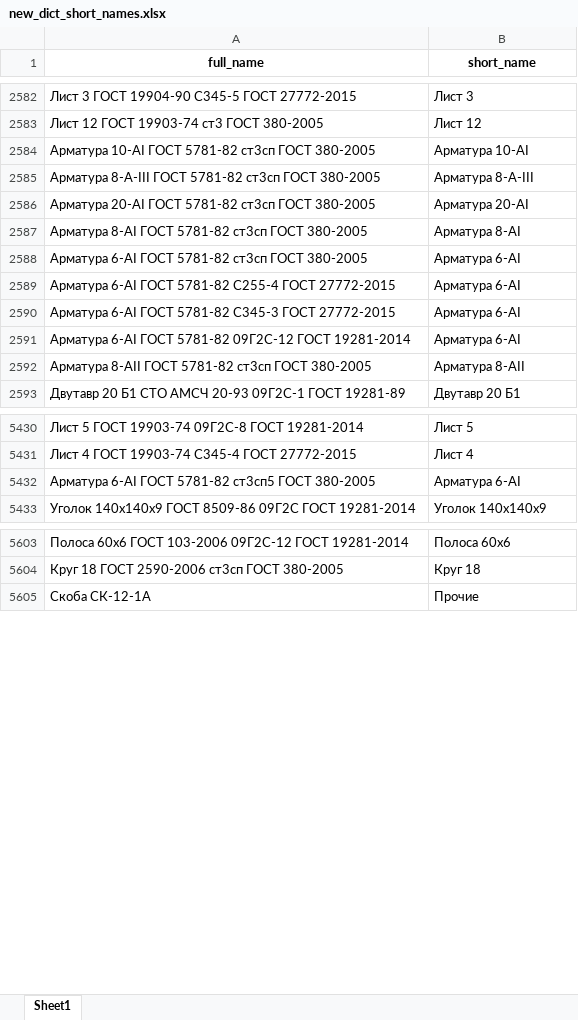
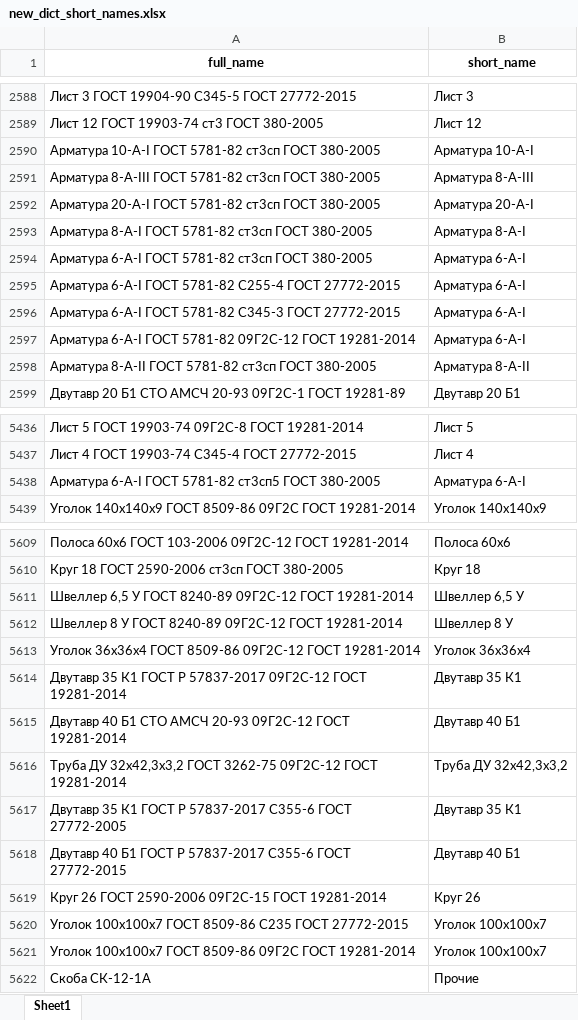
Before and after one commit to smolinilya01/price_analysis, an Excel workbook: support_data/dumps/new_dict_short_names.xlsx, sheet Sheet1, drawn as a sheet; only a part is shown, gaps mark what is left out; values as stored, in another font and other column widths than the file's, no borders; addresses are those after the commit; the diff covers the shown part only; the diff names each change by its address in the sheet, - before the commit and + after, or states it on an @@ line.

```diff
--- a/support_data/dumps/new_dict_short_names.xlsx (sheet Sheet1)
+++ b/support_data/dumps/new_dict_short_names.xlsx (sheet Sheet1)
-A2590 (full_name): Арматура 10-АI ГОСТ 5781-82…
+A2590 (full_name): Арматура 10-А-I ГОСТ 5781-82…
-B2590 (short_name): Арматура 10-АI
+B2590 (short_name): Арматура 10-А-I
-A2592 (full_name): Арматура 20-АI ГОСТ 5781-82…
+A2592 (full_name): Арматура 20-А-I ГОСТ 5781-82…
-B2592 (short_name): Арматура 20-АI
+B2592 (short_name): Арматура 20-А-I
-A2593 (full_name): Арматура 8-АI ГОСТ 5781-82…
+A2593 (full_name): Арматура 8-А-I ГОСТ 5781-82…
-B2593 (short_name): Арматура 8-АI
+B2593 (short_name): Арматура 8-А-I
-A2594 (full_name): Арматура 6-АI ГОСТ 5781-82…
+A2594 (full_name): Арматура 6-А-I ГОСТ 5781-82…
-B2594:B2597 (short_name): Арматура 6-АI
+B2594:B2597 (short_name): Арматура 6-А-I
-A2595 (full_name): Арматура 6-АI ГОСТ 5781-82…
+A2595 (full_name): Арматура 6-А-I ГОСТ 5781-82…
-A2596 (full_name): Арматура 6-АI ГОСТ 5781-82…
+A2596 (full_name): Арматура 6-А-I ГОСТ 5781-82…
-A2597 (full_name): Арматура 6-АI ГОСТ 5781-82…
+A2597 (full_name): Арматура 6-А-I ГОСТ 5781-82…
-A2598 (full_name): Арматура 8-АII ГОСТ 5781-82…
+A2598 (full_name): Арматура 8-А-II ГОСТ 5781-82…
-B2598 (short_name): Арматура 8-АII
+B2598 (short_name): Арматура 8-А-II
-A5438 (full_name): Арматура 6-АI ГОСТ 5781-82…
+A5438 (full_name): Арматура 6-А-I ГОСТ 5781-82…
-B5438 (short_name): Арматура 6-АI
+B5438 (short_name): Арматура 6-А-I
+row 5611: Швеллер 6,5 У ГОСТ 8240-89 09Г2С-12 ГОСТ 19281-2014 | Швеллер 6,5 У
+row 5612: Швеллер 8 У ГОСТ 8240-89 09Г2С-12 ГОСТ 19281-2014 | Швеллер 8 У
+row 5613: Уголок 36х36х4 ГОСТ 8509-86 09Г2С-12 ГОСТ 19281-2014 | Уголок 36х36х4
+row 5614: Двутавр 35 К1 ГОСТ Р 57837-2017 09Г2С-12 ГОСТ 19281-2014 | Двутавр 35 К1
+row 5615: Двутавр 40 Б1 СТО АМСЧ 20-93 09Г2С-12 ГОСТ 19281-2014 | Двутавр 40 Б1
+row 5616: Труба ДУ 32х42,3х3,2 ГОСТ 3262-75 09Г2С-12 ГОСТ 19281-2014 | Труба ДУ 32х42,3х3,2
+row 5617: Двутавр 35 К1 ГОСТ Р 57837-2017 С355-6 ГОСТ 27772-2005 | Двутавр 35 К1
+row 5618: Двутавр 40 Б1 ГОСТ Р 57837-2017 С355-6 ГОСТ 27772-2015 | Двутавр 40 Б1
+row 5619: Круг 26 ГОСТ 2590-2006 09Г2С-15 ГОСТ 19281-2014 | Круг 26
+row 5620: Уголок 100х100х7 ГОСТ 8509-86 С235 ГОСТ 27772-2015 | Уголок 100х100х7
+row 5621: Уголок 100х100х7 ГОСТ 8509-86 09Г2С ГОСТ 19281-2014 | Уголок 100х100х7
```
Also changed, not shown: 62 added rows and 7 edited cells elsewhere in this sheet, support_data/data/dict_levels.xlsx, support_data/data/dict_short_names.xlsx, 4 other files.
